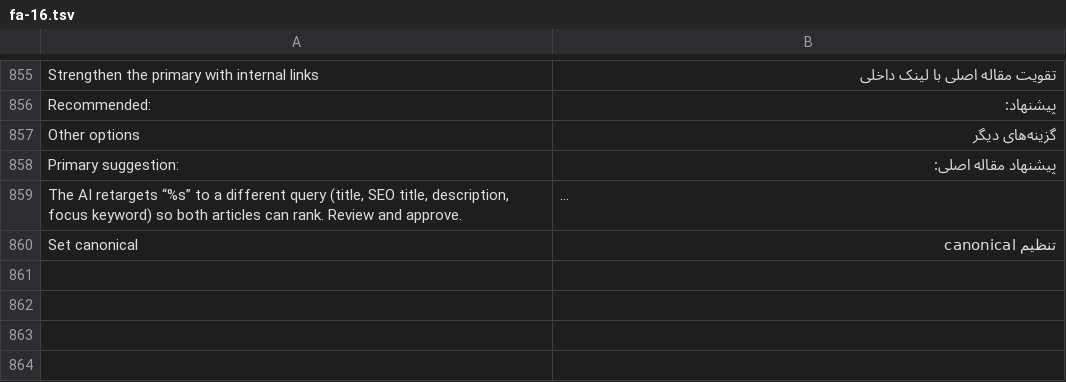
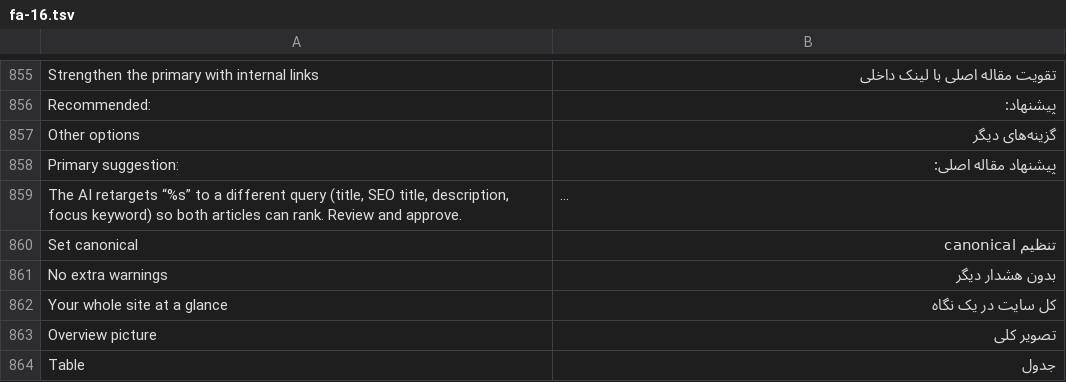
Before and after one commit to benlifoodaiwriter/aria-ai-runner, a TSV file: seolity/tools/i18n/fa-16.tsv, drawn as a sheet; only a part is shown, gaps mark what is left out; long unchanged cells end in …; the diff names each change by its address in the sheet, - before the commit and + after, or states it on an @@ line.

```diff
--- a/seolity/tools/i18n/fa-16.tsv
+++ b/seolity/tools/i18n/fa-16.tsv
+row 861: No extra warnings | بدون هشدار دیگر
+row 862: Your whole site at a glance | کل سایت در یک نگاه
+row 863: Overview picture | تصویر کلی
+row 864: Table | جدول
```
Also changed, not shown: 9 other files.
